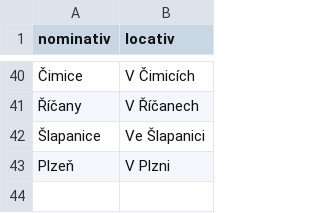
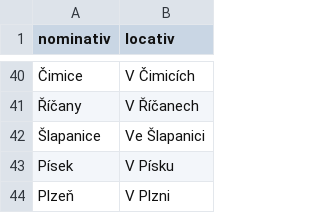
Before and after one commit to vitstradal/tep, a CSV file: config/initializers/town_locativ.csv, drawn as a sheet; only a part is shown, gaps mark what is left out; the diff names each change by its address in the sheet, - before the commit and + after, or states it on an @@ line.

```diff
--- a/config/initializers/town_locativ.csv
+++ b/config/initializers/town_locativ.csv
+row 43: Písek | V Písku
```
Also changed, not shown: 8 other files.
